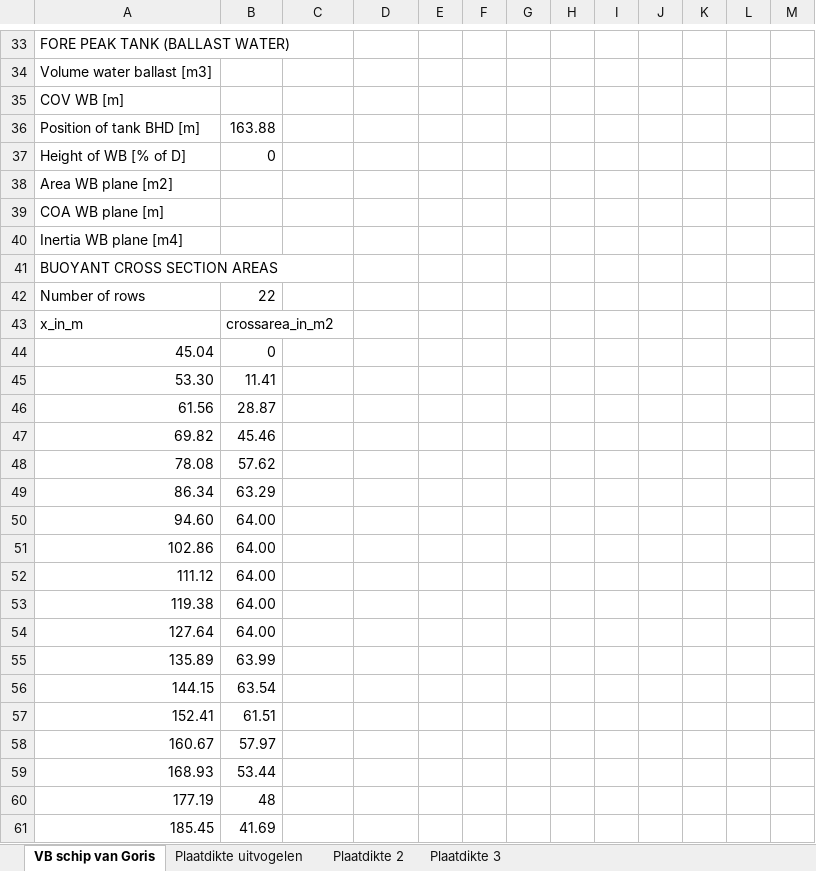
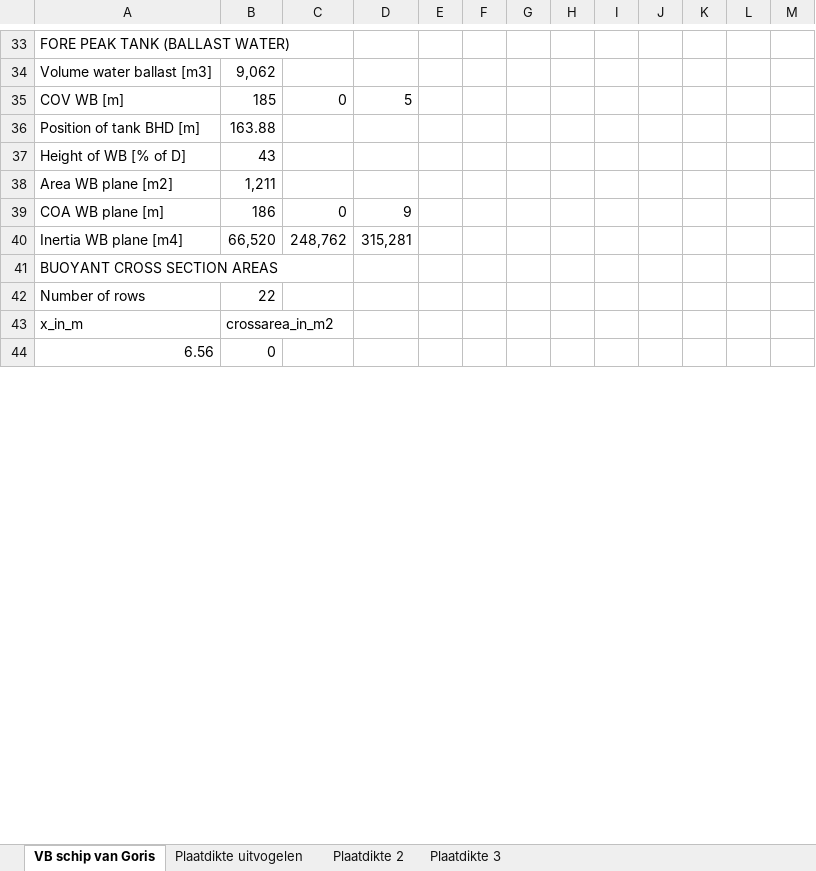
Before and after one commit to tomoldenbeuving/IP-26, an Excel workbook: IP.xlsx, sheet VB schip van Goris, drawn as a sheet; only a part is shown, gaps mark what is left out; values as stored, in another font and other column widths than the file's, no borders; removed rows and columns are numbered as before the commit, all else as after; the diff covers the shown part only; the diff names each change by its address in the sheet, - before the commit and + after, or states it on an @@ line.

```diff
--- a/IP.xlsx (sheet VB schip van Goris)
+++ b/IP.xlsx (sheet VB schip van Goris)
-B34: (empty)
+B34: 9,062
-row 35: COV WB [m]
+row 35: COV WB [m] | 185 | 0 | 5
-B37: 0
+B37: 43
-B38: (empty)
+B38: 1,211
-row 39: COA WB plane [m]
-row 40: Inertia WB plane [m4]
+row 39: COA WB plane [m] | 186 | 0 | 9
+row 40: Inertia WB plane [m4] | 66,520 | 248,762 | 315,281
-A44: 45.04
+A44: 6.56
-row 45: 53.30 | 11.41
-row 46: 61.56 | 28.87
-row 47: 69.82 | 45.46
-row 48: 78.08 | 57.62
-row 49: 86.34 | 63.29
-row 50: 94.60 | 64.00
-row 51: 102.86 | 64.00
-row 52: 111.12 | 64.00
-row 53: 119.38 | 64.00
-row 54: 127.64 | 64.00
-row 55: 135.89 | 63.99
-row 56: 144.15 | 63.54
-row 57: 152.41 | 61.51
-row 58: 160.67 | 57.97
-row 59: 168.93 | 53.44
-row 60: 177.19 | 48
-row 61: 185.45 | 41.69
```
Also changed, not shown: 58 added rows, 15 removed rows, 40 edited cells and cell formats elsewhere in this sheet.
